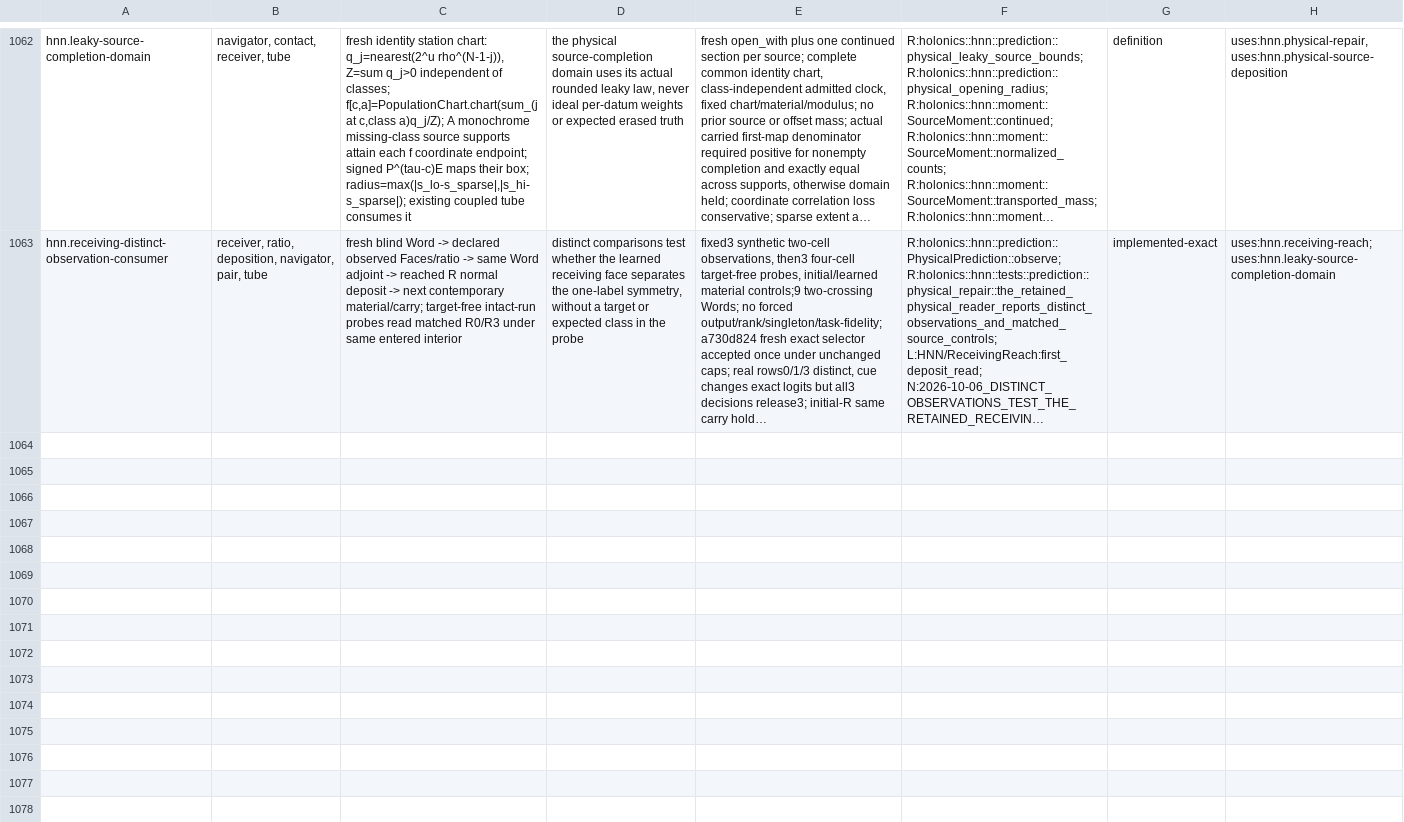
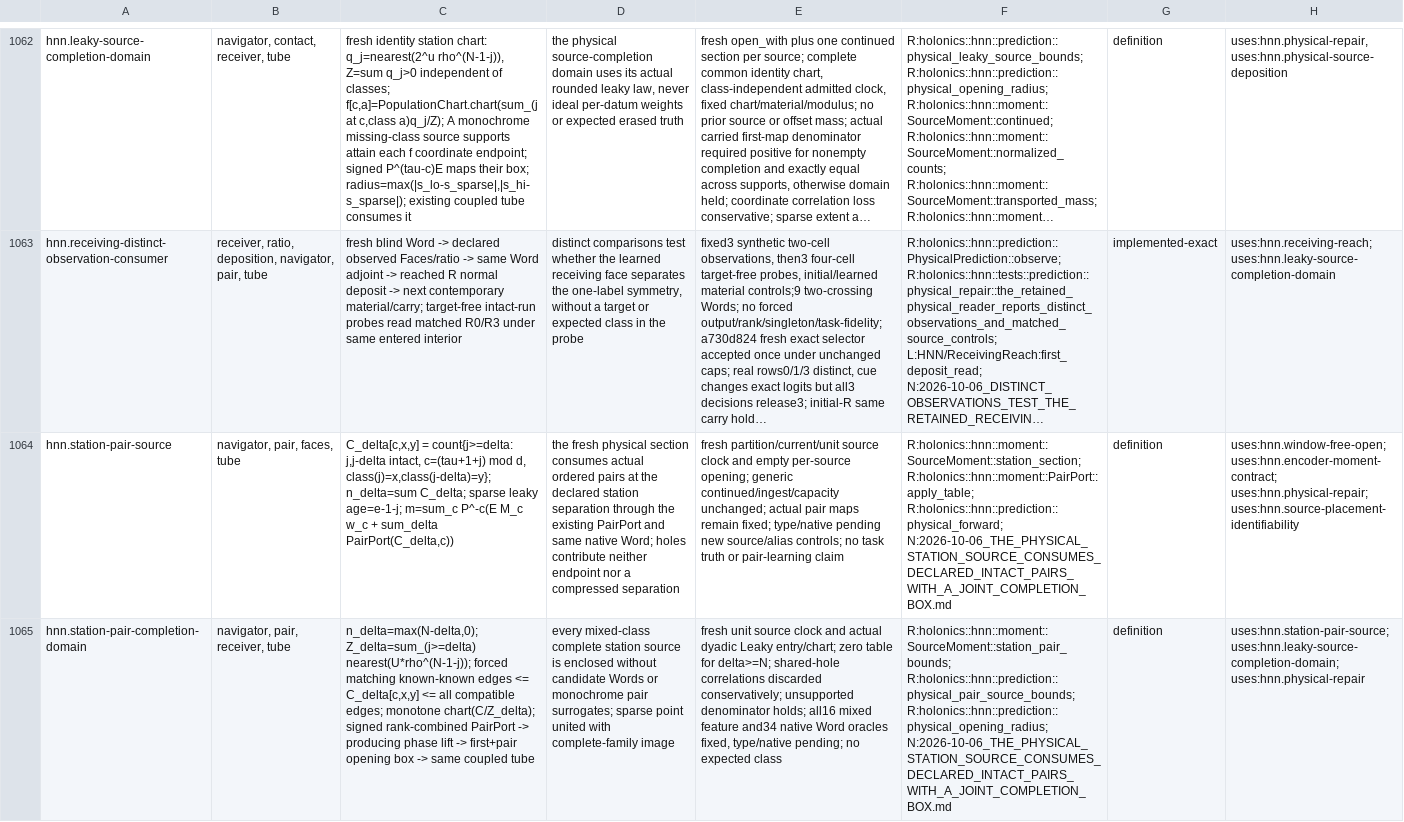
Before and after one commit to brandonrdug/holonics, a TSV file: docs/atlas/objects.tsv, drawn as a sheet; only a part is shown, gaps mark what is left out; long unchanged cells end in …; the diff covers the shown part only; the diff names each change by its address in the sheet, - before the commit and + after, or states it on an @@ line.

Commit message:
Consume intact station pairs through the physical source and enclose mixed completions
Refs #73, #148, #63, #62

```diff
--- a/docs/atlas/objects.tsv
+++ b/docs/atlas/objects.tsv
+row 1064: hnn.station-pair-source | navigator, pair, faces, tube | C_delta[c,x,y] = count{j>=delta: j,j-delta intact, c=(tau+1+j) mod d, class(j)=x,class(j-delta)=y}; n_delta=sum C_delta; sparse leaky age=e-1-j; m=sum_c P^-c(E M_c w_c + sum_delta PairPort(C_delta,c)) | the fresh physical section consumes actual ordered pairs at the declared station separation through the existing PairPort and same native Word; holes contribute neither endpoint nor a compressed separation | fresh partition/current/unit source clock and empty per-source opening; generic continued/ingest/capacity unchanged; actual pair maps remain fixed; type/native pending new source/alias controls; no task truth or pair-learning claim | R:holonics::hnn::moment::SourceMoment::station_section; R:holonics::hnn::moment::PairPort::apply_table; R:holonics::hnn::prediction::physical_forward; N:2026-10-06_THE_PHYSICAL_STATION_SOURCE_CONSUMES_DECLARED_INTACT_PAIRS_WITH_A_JOINT_COMPLETION_BOX.md | definition | uses:hnn.window-free-open; uses:hnn.encoder-moment-contract; uses:hnn.physical-repair; uses:hnn.source-placement-identifiability
+row 1065: hnn.station-pair-completion-domain | navigator, pair, receiver, tube | n_delta=max(N-delta,0); Z_delta=sum_(j>=delta) nearest(U*rho^(N-1-j)); forced matching known-known edges <= C_delta[c,x,y] <= all compatible edges; monotone chart(C/Z_delta); signed rank-combined PairPort -> producing phase lift -> first+pair opening box -> same coupled tube | every mixed-class complete station source is enclosed without candidate Words or monochrome pair surrogates; sparse point united with complete-family image | fresh unit source clock and actual dyadic Leaky entry/chart; zero table for delta>=N; shared-hole correlations discarded conservatively; unsupported denominator holds; all16 mixed feature and34 native Word oracles fixed, type/native pending; no expected class | R:holonics::hnn::moment::SourceMoment::station_pair_bounds; R:holonics::hnn::prediction::physical_pair_source_bounds; R:holonics::hnn::prediction::physical_opening_radius; N:2026-10-06_THE_PHYSICAL_STATION_SOURCE_CONSUMES_DECLARED_INTACT_PAIRS_WITH_A_JOINT_COMPLETION_BOX.md | definition | uses:hnn.station-pair-source; uses:hnn.leaky-source-completion-domain; uses:hnn.physical-repair
```
Also changed, not shown: 1 added row and 3 edited cells elsewhere in this file, 6 other files.
